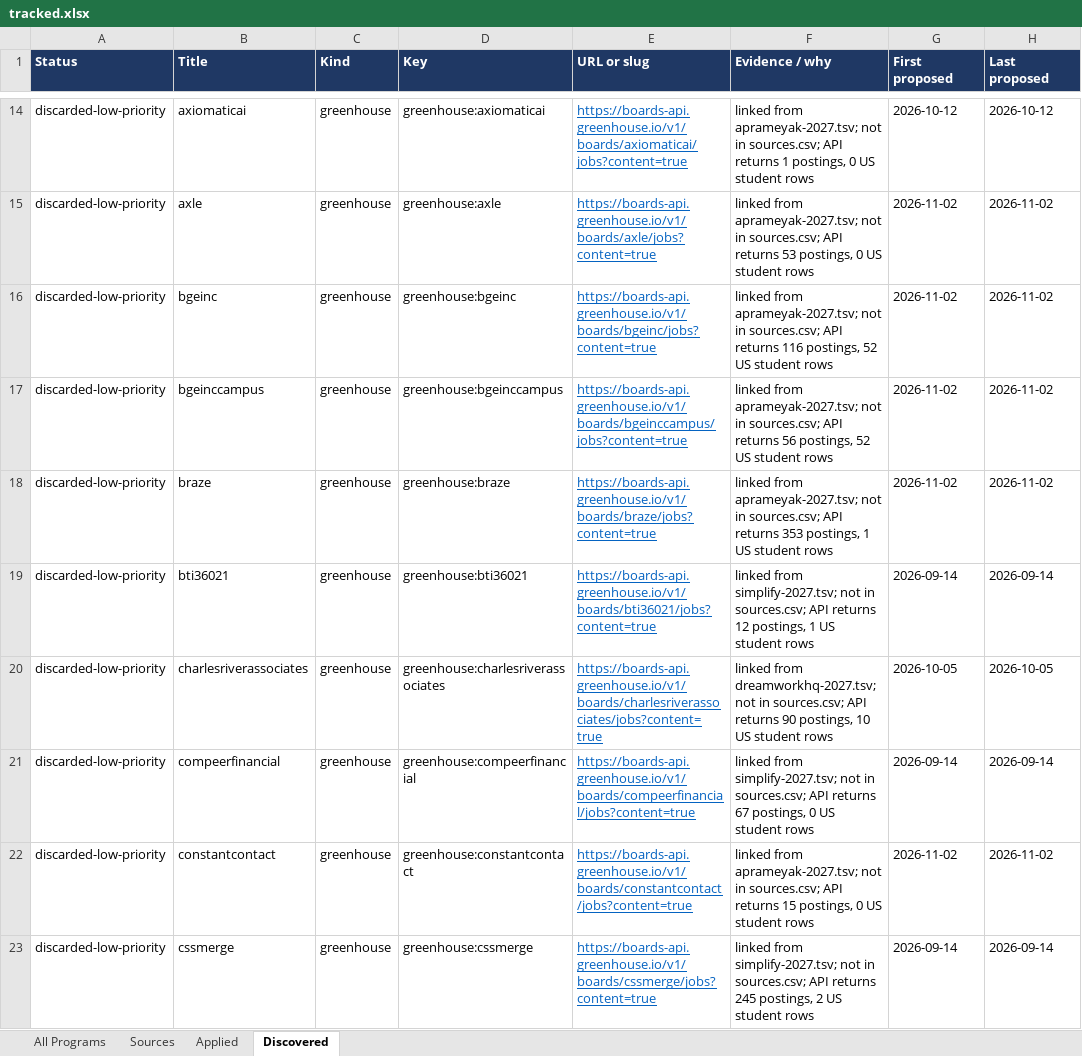
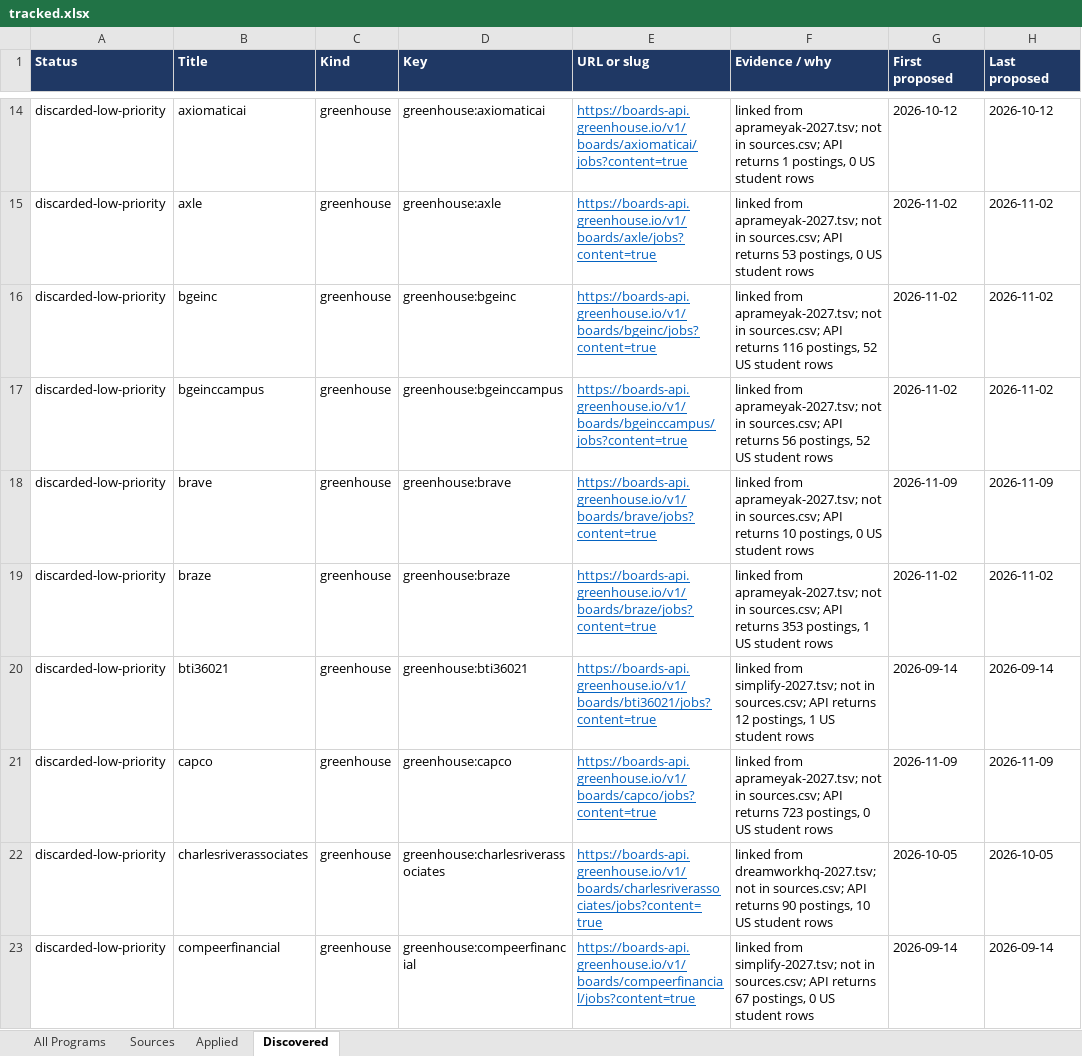
Before and after one commit to YeziShanYang/Internship-Opportunity-Tracker, an Excel workbook: out/tracked.xlsx, sheet Discovered, drawn as a sheet; only a part is shown, gaps mark what is left out; the shorter side is filled out with more unchanged rows; values as stored, in another font and other column widths than the file's, no borders; the diff names each change by its address in the sheet, - before the commit and + after, or states it on an @@ line.

```diff
--- a/out/tracked.xlsx (sheet Discovered)
+++ b/out/tracked.xlsx (sheet Discovered)
+row 18: discarded-low-priority | brave | greenhouse | greenhouse:brave | https://boards-api.greenhouse.io/v1/boards/brave/jobs?content=true | linked from aprameyak-2027.tsv; not in sources.csv; API returns 10 postings, 0 US student rows | 2026-11-09 | 2026-11-09
+row 21: discarded-low-priority | capco | greenhouse | greenhouse:capco | https://boards-api.greenhouse.io/v1/boards/capco/jobs?content=true | linked from aprameyak-2027.tsv; not in sources.csv; API returns 723 postings, 0 US student rows | 2026-11-09 | 2026-11-09
```
Also changed, not shown: sheet Sources, sheet All Programs, out/programs.xlsx, 41 other files.
